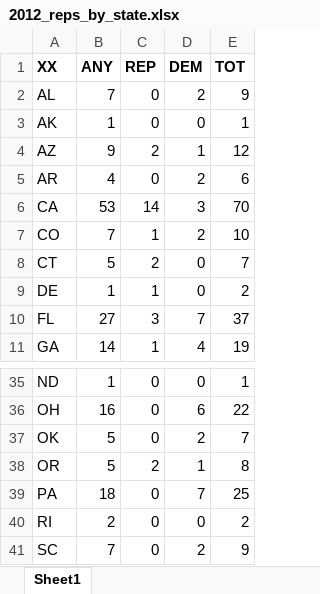
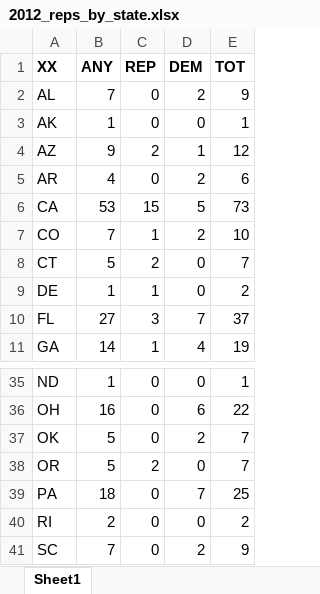
Before and after one commit to alecramsay/MM2, an Excel workbook: results/2012_reps_by_state.xlsx, sheet Sheet1, drawn as a sheet; only a part is shown, gaps mark what is left out; values as stored, in another font and other column widths than the file's, no borders; the diff names each change by its address in the sheet, - before the commit and + after, or states it on an @@ line.

```diff
--- a/results/2012_reps_by_state.xlsx (sheet Sheet1)
+++ b/results/2012_reps_by_state.xlsx (sheet Sheet1)
-C6 (REP): 14
+C6 (REP): 15
-D6 (DEM): 3
+D6 (DEM): 5
-E6 (TOT): 70
+E6 (TOT): 73
-D38 (DEM): 1
+D38 (DEM): 0
-E38 (TOT): 8
+E38 (TOT): 7
```
Also changed, not shown: results/2012_reps_by_priority.xlsx.
